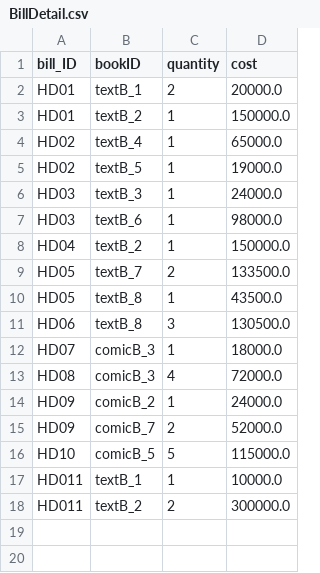
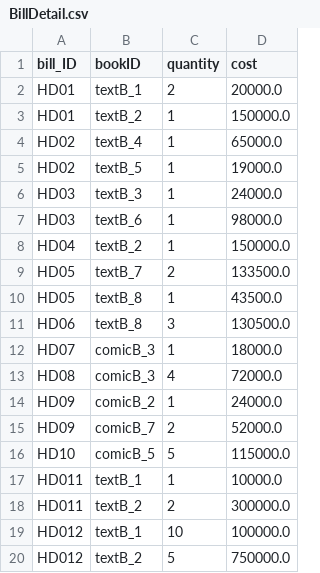
Before and after one commit to MinhhTrii2416/Project_OOP, a CSV file: data/BillDetail.csv, drawn as a sheet; the diff names each change by its address in the sheet, - before the commit and + after, or states it on an @@ line.

```diff
--- a/data/BillDetail.csv
+++ b/data/BillDetail.csv
+row 19: HD012 | textB_1 | 10 | 100000.0
+row 20: HD012 | textB_2 | 5 | 750000.0
```
Also changed, not shown: data/Bill.csv, data/LoanDetail.csv, 6 other files.
